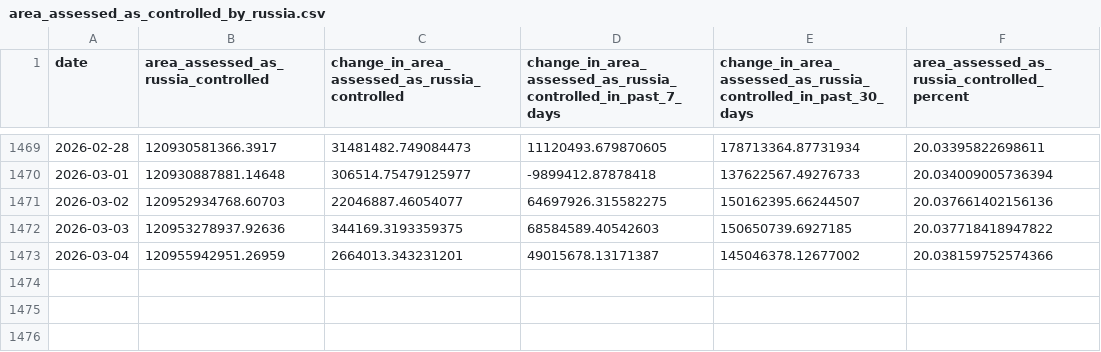
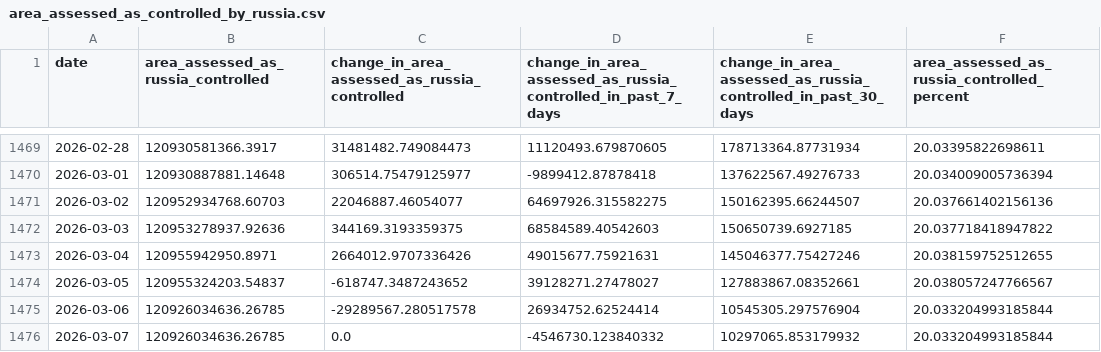
Before and after one commit to TheEconomist/the-economist-ukraine-war-dead-and-wounded-estimates, a CSV file: source-data/deaths-and-casualties-data/area_assessed_as_controlled_by_russia.csv, drawn as a sheet; only a part is shown, gaps mark what is left out.

Commit message:
Update deaths-and-casualties data & run meta-estimate.R

```diff
--- a/source-data/deaths-and-casualties-data/area_assessed_as_controlled_by_russia.csv
+++ b/source-data/deaths-and-casualties-data/area_assessed_as_controlled_by_russia.csv
@@ -1472,2 +1472,5 @@ date,area_assessed_as_russia_controlled,change_in_area_assessed_as_russia_contro
 2026-03-03,120953278937.92636,344169.3193359375,68584589.40542603,150650739.6927185,20.037718418947822
-2026-03-04,120955942951.26959,2664013.343231201,49015678.13171387,145046378.12677002,20.038159752574366
+2026-03-04,120955942950.8971,2664012.9707336426,49015677.75921631,145046377.75427246,20.038159752512655
+2026-03-05,120955324203.54837,-618747.3487243652,39128271.27478027,127883867.08352661,20.038057247766567
+2026-03-06,120926034636.26785,-29289567.280517578,26934752.62524414,10545305.297576904,20.033204993185844
+2026-03-07,120926034636.26785,0.0,-4546730.123840332,10297065.853179932,20.033204993185844
```
Also changed, not shown: output-data/tracker/meta-estimate-casualties.csv, output-data/tracker/meta-estimate-deaths.csv, 1 other file.
